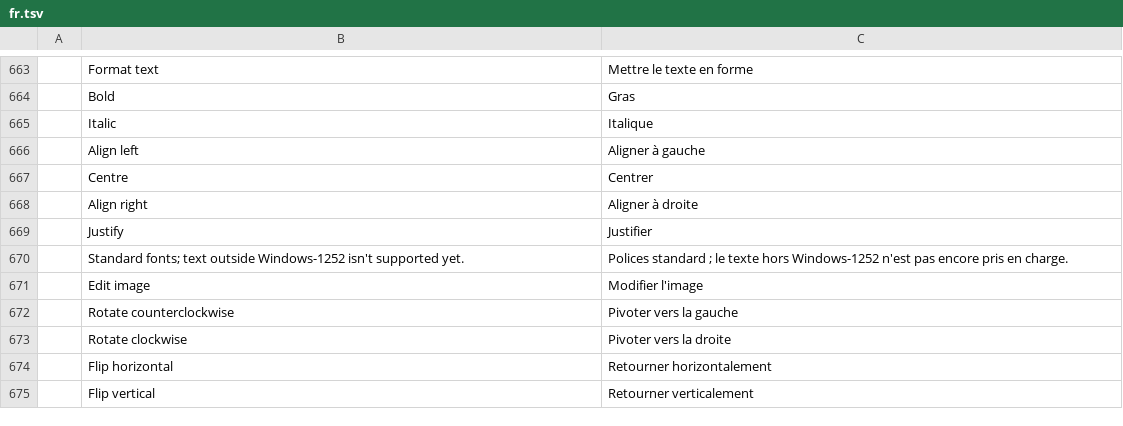
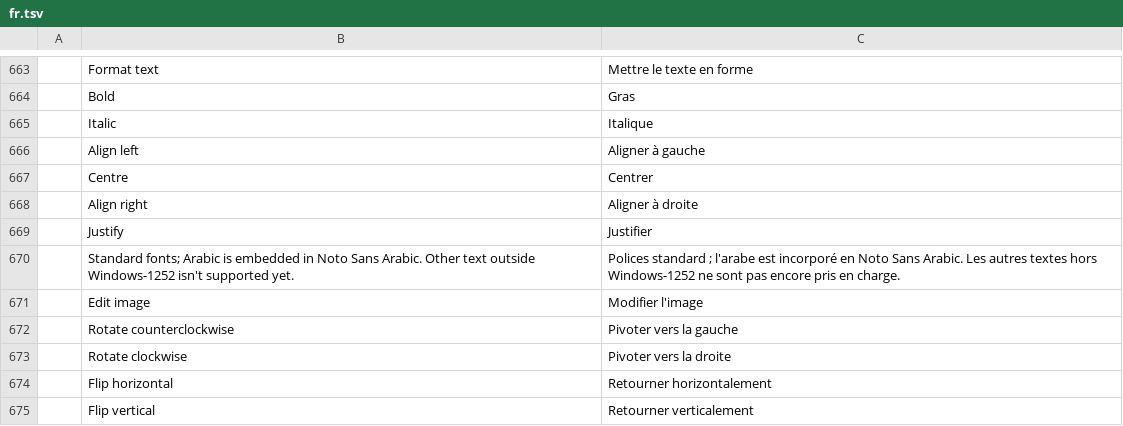
Before and after one commit to aboodotagmail/pdfcraft-arabic-enhanced, a TSV file: crates/ui-egui/src/i18n/fr.tsv, drawn as a sheet; only a part is shown, gaps mark what is left out.

```diff
--- a/crates/ui-egui/src/i18n/fr.tsv
+++ b/crates/ui-egui/src/i18n/fr.tsv
@@ -669,3 +669,3 @@
 	Justify	Justifier
-	Standard fonts; text outside Windows-1252 isn't supported yet.	Polices standard ; le texte hors Windows-1252 n'est pas encore pris en charge.
+	Standard fonts; Arabic is embedded in Noto Sans Arabic. Other text outside Windows-1252 isn't supported yet.	Polices standard ; l'arabe est incorporé en Noto Sans Arabic. Les autres textes hors Windows-1252 ne sont pas encore pris en charge.
 	Edit image	Modifier l'image
```
Also changed, not shown: crates/ui-egui/src/i18n/es.tsv, crates/ui-egui/src/i18n/ja.tsv, 19 other files.
